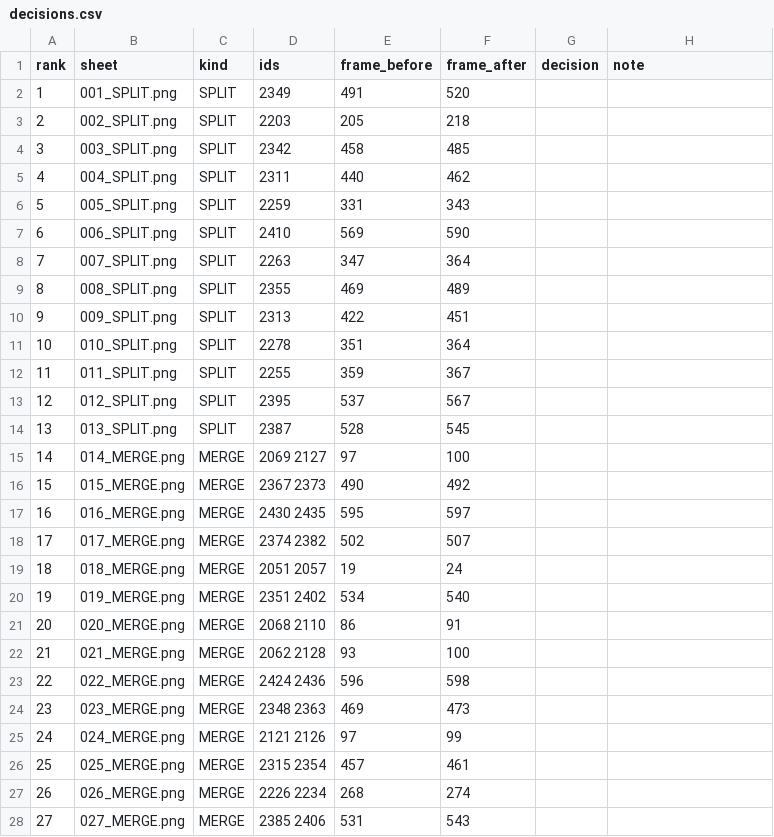
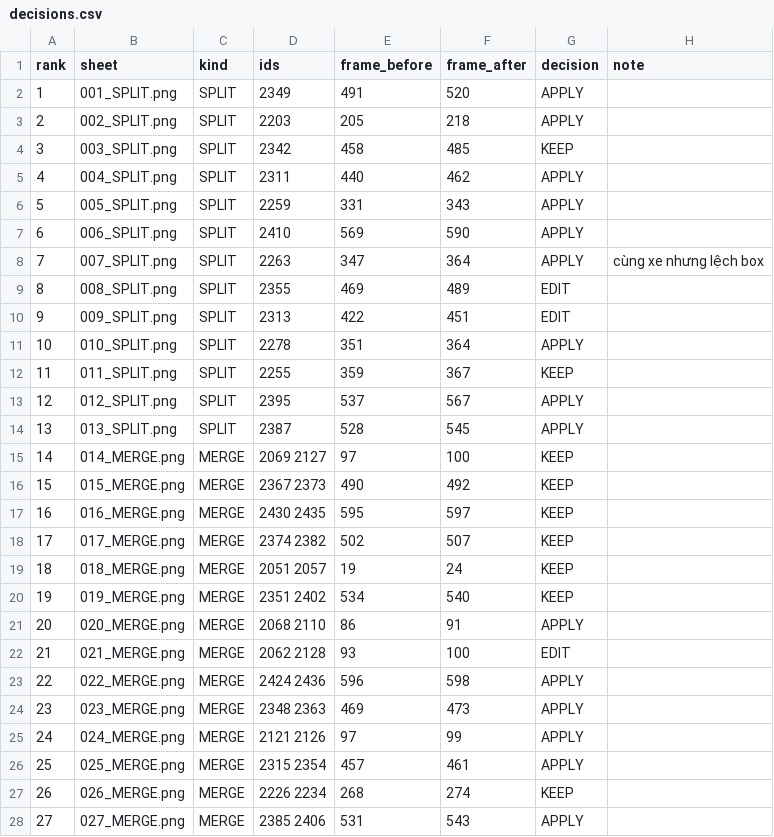
Before and after one commit to tronghia256-EdgeAI/CAAP, a CSV file: experiments/gt_qa/mixed_review/decisions.csv, drawn as a sheet; only a part is shown; the diff covers the shown part only.

```diff
--- a/experiments/gt_qa/mixed_review/decisions.csv
+++ b/experiments/gt_qa/mixed_review/decisions.csv
@@ -1,28 +1,28 @@
 rank,sheet,kind,ids,frame_before,frame_after,decision,note
-1,001_SPLIT.png,SPLIT,2349,491,520,,
-2,002_SPLIT.png,SPLIT,2203,205,218,,
-3,003_SPLIT.png,SPLIT,2342,458,485,,
-4,004_SPLIT.png,SPLIT,2311,440,462,,
-5,005_SPLIT.png,SPLIT,2259,331,343,,
-6,006_SPLIT.png,SPLIT,2410,569,590,,
-7,007_SPLIT.png,SPLIT,2263,347,364,,
-8,008_SPLIT.png,SPLIT,2355,469,489,,
-9,009_SPLIT.png,SPLIT,2313,422,451,,
-10,010_SPLIT.png,SPLIT,2278,351,364,,
-11,011_SPLIT.png,SPLIT,2255,359,367,,
-12,012_SPLIT.png,SPLIT,2395,537,567,,
-13,013_SPLIT.png,SPLIT,2387,528,545,,
-14,014_MERGE.png,MERGE,2069 2127,97,100,,
-15,015_MERGE.png,MERGE,2367 2373,490,492,,
-16,016_MERGE.png,MERGE,2430 2435,595,597,,
-17,017_MERGE.png,MERGE,2374 2382,502,507,,
-18,018_MERGE.png,MERGE,2051 2057,19,24,,
-19,019_MERGE.png,MERGE,2351 2402,534,540,,
-20,020_MERGE.png,MERGE,2068 2110,86,91,,
-21,021_MERGE.png,MERGE,2062 2128,93,100,,
-22,022_MERGE.png,MERGE,2424 2436,596,598,,
-23,023_MERGE.png,MERGE,2348 2363,469,473,,
-24,024_MERGE.png,MERGE,2121 2126,97,99,,
-25,025_MERGE.png,MERGE,2315 2354,457,461,,
-26,026_MERGE.png,MERGE,2226 2234,268,274,,
-27,027_MERGE.png,MERGE,2385 2406,531,543,,
+1,001_SPLIT.png,SPLIT,2349,491,520,APPLY,
+2,002_SPLIT.png,SPLIT,2203,205,218,APPLY,
+3,003_SPLIT.png,SPLIT,2342,458,485,KEEP,
+4,004_SPLIT.png,SPLIT,2311,440,462,APPLY,
+5,005_SPLIT.png,SPLIT,2259,331,343,APPLY,
+6,006_SPLIT.png,SPLIT,2410,569,590,APPLY,
+7,007_SPLIT.png,SPLIT,2263,347,364,APPLY,cùng xe nhưng lệch box
+8,008_SPLIT.png,SPLIT,2355,469,489,EDIT,
+9,009_SPLIT.png,SPLIT,2313,422,451,EDIT,
+10,010_SPLIT.png,SPLIT,2278,351,364,APPLY,
+11,011_SPLIT.png,SPLIT,2255,359,367,KEEP,
+12,012_SPLIT.png,SPLIT,2395,537,567,APPLY,
+13,013_SPLIT.png,SPLIT,2387,528,545,APPLY,
+14,014_MERGE.png,MERGE,2069 2127,97,100,KEEP,
+15,015_MERGE.png,MERGE,2367 2373,490,492,KEEP,
+16,016_MERGE.png,MERGE,2430 2435,595,597,KEEP,
+17,017_MERGE.png,MERGE,2374 2382,502,507,KEEP,
+18,018_MERGE.png,MERGE,2051 2057,19,24,KEEP,
+19,019_MERGE.png,MERGE,2351 2402,534,540,KEEP,
+20,020_MERGE.png,MERGE,2068 2110,86,91,APPLY,
+21,021_MERGE.png,MERGE,2062 2128,93,100,EDIT,
+22,022_MERGE.png,MERGE,2424 2436,596,598,APPLY,
+23,023_MERGE.png,MERGE,2348 2363,469,473,APPLY,
+24,024_MERGE.png,MERGE,2121 2126,97,99,APPLY,
+25,025_MERGE.png,MERGE,2315 2354,457,461,APPLY,
+26,026_MERGE.png,MERGE,2226 2234,268,274,KEEP,
+27,027_MERGE.png,MERGE,2385 2406,531,543,APPLY,
```
Also changed, not shown: 154 edited cells elsewhere in this file, 19 other files.
